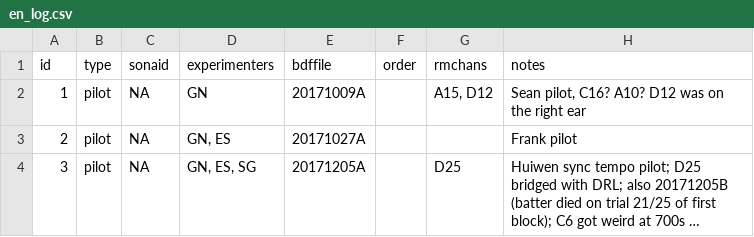
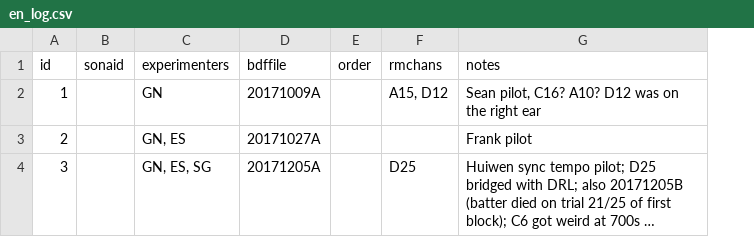
Before and after one commit to gabenespoli/entrainment, a CSV file: en_log.csv, drawn as a sheet; long unchanged cells end in …; removed rows and columns are numbered as before the commit, all else as after; the diff names each change by its address in the sheet, - before the commit and + after, or states it on an @@ line.

Commit message:
en_log.csv: remove NA from sonaid so it can be numeric

```diff
--- a/en_log.csv
+++ b/en_log.csv
-column B (type), rows 2-4: all pilot
-B2:B4 (sonaid): NA
+B2:B4 (sonaid): (empty)
```
